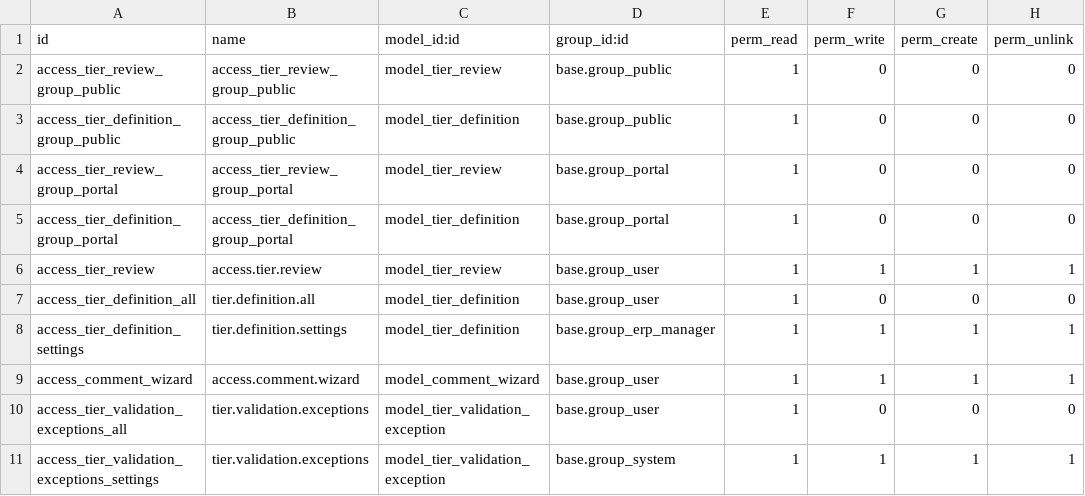
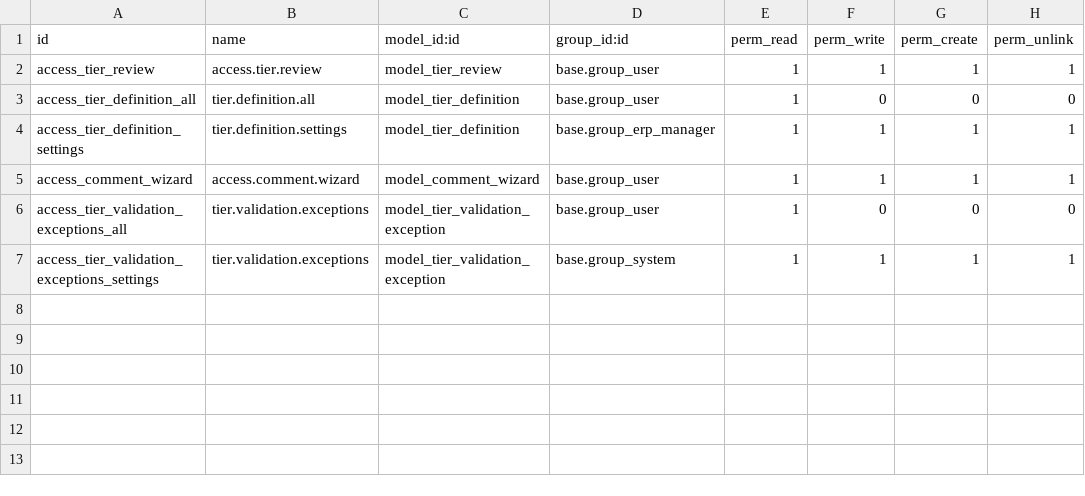
Before and after one commit to qrtl/ocj-oca, a CSV file: base_tier_validation/security/ir.model.access.csv, drawn as a sheet; the diff names each change by its address in the sheet, - before the commit and + after, or states it on an @@ line.

```diff
--- a/base_tier_validation/security/ir.model.access.csv
+++ b/base_tier_validation/security/ir.model.access.csv
-row 2: access_tier_review_group_public | access_tier_review_group_public | model_tier_review | base.group_public | 1 | 0 | 0 | 0
-row 3: access_tier_definition_group_public | access_tier_definition_group_public | model_tier_definition | base.group_public | 1 | 0 | 0 | 0
-row 4: access_tier_review_group_portal | access_tier_review_group_portal | model_tier_review | base.group_portal | 1 | 0 | 0 | 0
-row 5: access_tier_definition_group_portal | access_tier_definition_group_portal | model_tier_definition | base.group_portal | 1 | 0 | 0 | 0
```
Also changed, not shown: 16 other files.
